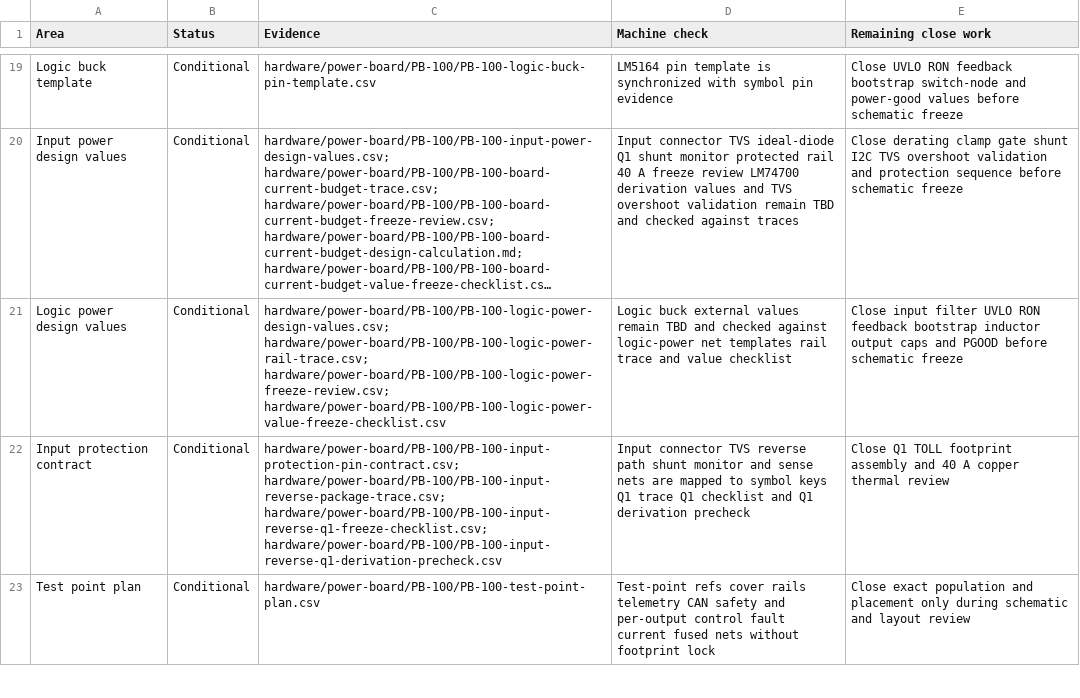
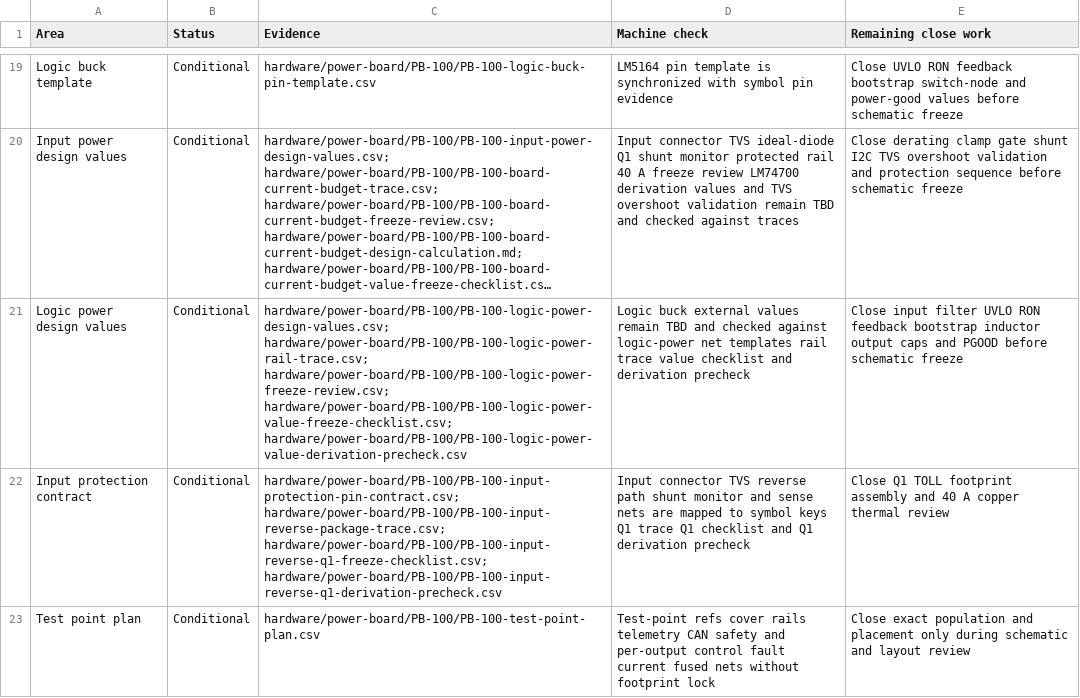
Before and after one commit to avlyubimov/svc-platform, a CSV file: hardware/power-board/PB-100/PB-100-schematic-readiness-dashboard.csv, drawn as a sheet; only a part is shown, gaps mark what is left out; long unchanged cells end in …; the diff covers the shown part only; the diff names each change by its address in the sheet, - before the commit and + after, or states it on an @@ line.

Commit message:
Add PB-100 logic power derivation precheck

```diff
--- a/hardware/power-board/PB-100/PB-100-schematic-readiness-dashboard.csv
+++ b/hardware/power-board/PB-100/PB-100-schematic-readiness-dashboard.csv
-C21 (Evidence): …hardware/power-board/PB-100/PB-100-logic-power-rail-trace.csv; hardware/power-board/PB-100/PB-100-logic-power-freeze-review.csv; hardware/power-board/PB-100/PB-100-logic-power-value-freeze-checklist.csv
+C21 (Evidence): …hardware/power-board/PB-100/PB-100-logic-power-rail-trace.csv; hardware/power-board/PB-100/PB-100-logic-power-freeze-review.csv; hardware/power-board/PB-100/PB-100-logic-power-value-freeze-checklist.csv; hardware/power-board/PB-100/PB-100-logic-power-value-derivation-precheck.csv
-D21 (Machine check): …rail trace and value checklist
+D21 (Machine check): …rail trace value checklist and derivation precheck
```
Also changed, not shown: 2 edited cells elsewhere in this file, hardware/power-board/PB-100/PB-100-board-release-blocker-register.csv, hardware/power-board/PB-100/PB-100-kicad-sheet-manifest.csv, 14 other files.
